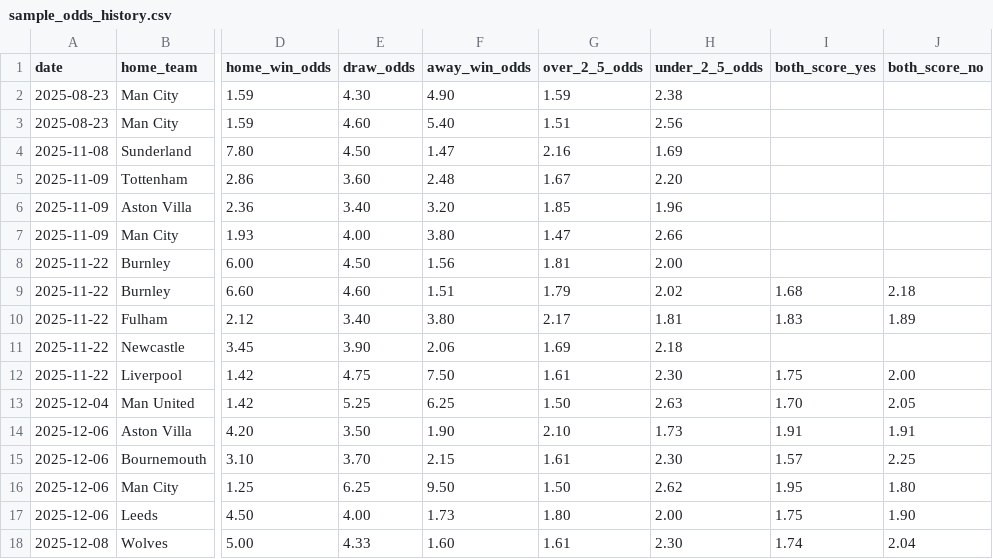
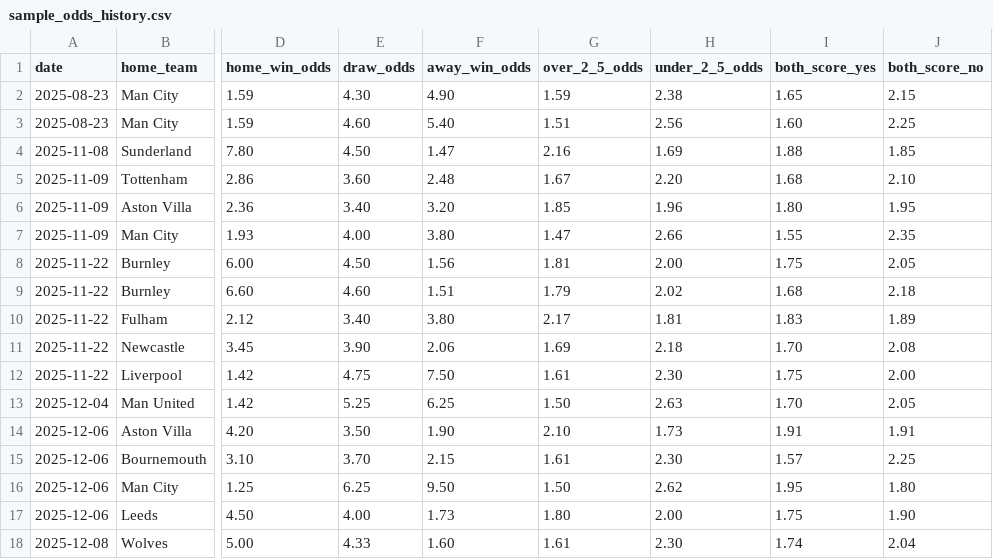
Before and after one commit to cmoinr/epl-predict, a CSV file: data/processed/sample_odds_history.csv, drawn as a sheet; only a part is shown, gaps mark what is left out; the diff names each change by its address in the sheet, - before the commit and + after, or states it on an @@ line.

```diff
--- a/data/processed/sample_odds_history.csv
+++ b/data/processed/sample_odds_history.csv
-I2 (both_score_yes): (empty)
+I2 (both_score_yes): 1.65
-J2 (both_score_no): (empty)
+J2 (both_score_no): 2.15
-I3 (both_score_yes): (empty)
+I3 (both_score_yes): 1.60
-J3 (both_score_no): (empty)
+J3 (both_score_no): 2.25
-I4 (both_score_yes): (empty)
+I4 (both_score_yes): 1.88
-J4 (both_score_no): (empty)
+J4 (both_score_no): 1.85
-I5 (both_score_yes): (empty)
+I5 (both_score_yes): 1.68
-J5 (both_score_no): (empty)
+J5 (both_score_no): 2.10
-I6 (both_score_yes): (empty)
+I6 (both_score_yes): 1.80
-J6 (both_score_no): (empty)
+J6 (both_score_no): 1.95
-I7 (both_score_yes): (empty)
+I7 (both_score_yes): 1.55
-J7 (both_score_no): (empty)
+J7 (both_score_no): 2.35
-I8 (both_score_yes): (empty)
+I8 (both_score_yes): 1.75
-J8 (both_score_no): (empty)
+J8 (both_score_no): 2.05
-I11 (both_score_yes): (empty)
+I11 (both_score_yes): 1.70
-J11 (both_score_no): (empty)
+J11 (both_score_no): 2.08
```
Also changed, not shown: data/processed/sample_odds.csv, 8 other files.
